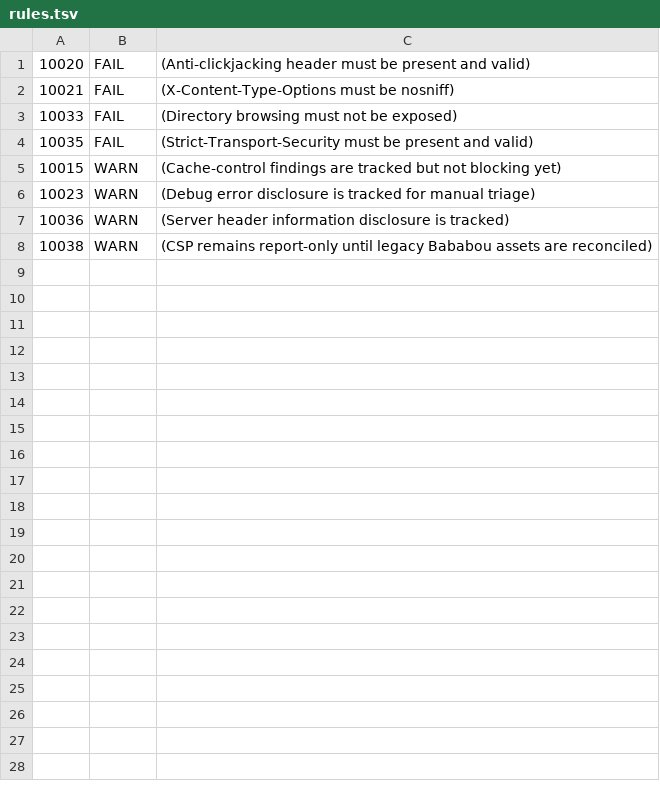
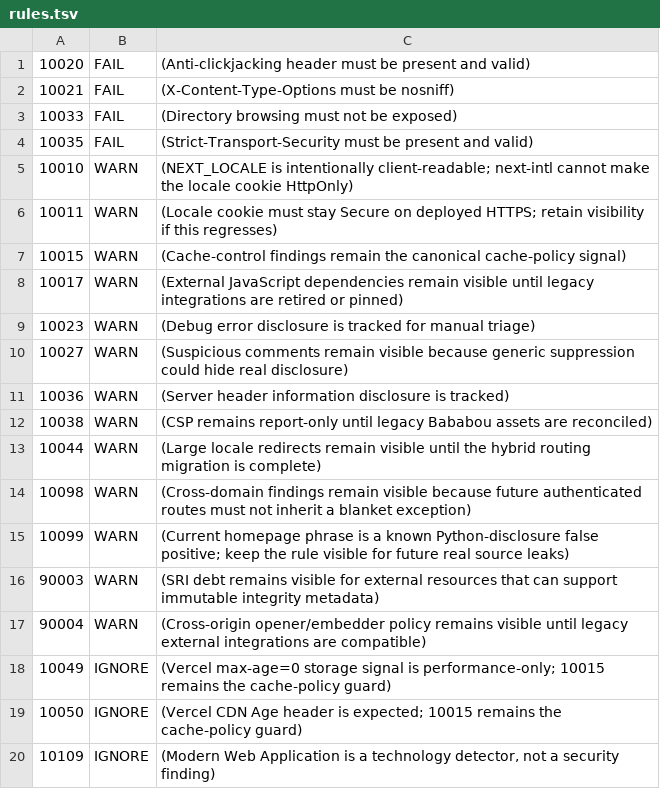
Before and after one commit to AlbanAndrieu/nabla-site-bababou, a TSV file: .zap/rules.tsv, drawn as a sheet.

```diff
--- a/.zap/rules.tsv
+++ b/.zap/rules.tsv
@@ -4,5 +4,17 @@
 10035	FAIL	(Strict-Transport-Security must be present and valid)
-10015	WARN	(Cache-control findings are tracked but not blocking yet)
+10010	WARN	(NEXT_LOCALE is intentionally client-readable; next-intl cannot make the locale cookie HttpOnly)
+10011	WARN	(Locale cookie must stay Secure on deployed HTTPS; retain visibility if this regresses)
+10015	WARN	(Cache-control findings remain the canonical cache-policy signal)
+10017	WARN	(External JavaScript dependencies remain visible until legacy integrations are retired or pinned)
 10023	WARN	(Debug error disclosure is tracked for manual triage)
+10027	WARN	(Suspicious comments remain visible because generic suppression could hide real disclosure)
 10036	WARN	(Server header information disclosure is tracked)
 10038	WARN	(CSP remains report-only until legacy Bababou assets are reconciled)
+10044	WARN	(Large locale redirects remain visible until the hybrid routing migration is complete)
+10098	WARN	(Cross-domain findings remain visible because future authenticated routes must not inherit a blanket exception)
+10099	WARN	(Current homepage phrase is a known Python-disclosure false positive; keep the rule visible for future real source leaks)
+90003	WARN	(SRI debt remains visible for external resources that can support immutable integrity metadata)
+90004	WARN	(Cross-origin opener/embedder policy remains visible until legacy external integrations are compatible)
+10049	IGNORE	(Vercel max-age=0 storage signal is performance-only; 10015 remains the cache-policy guard)
+10050	IGNORE	(Vercel CDN Age header is expected; 10015 remains the cache-policy guard)
+10109	IGNORE	(Modern Web Application is a technology detector, not a security finding)
```
Also changed, not shown: 3 other files.
